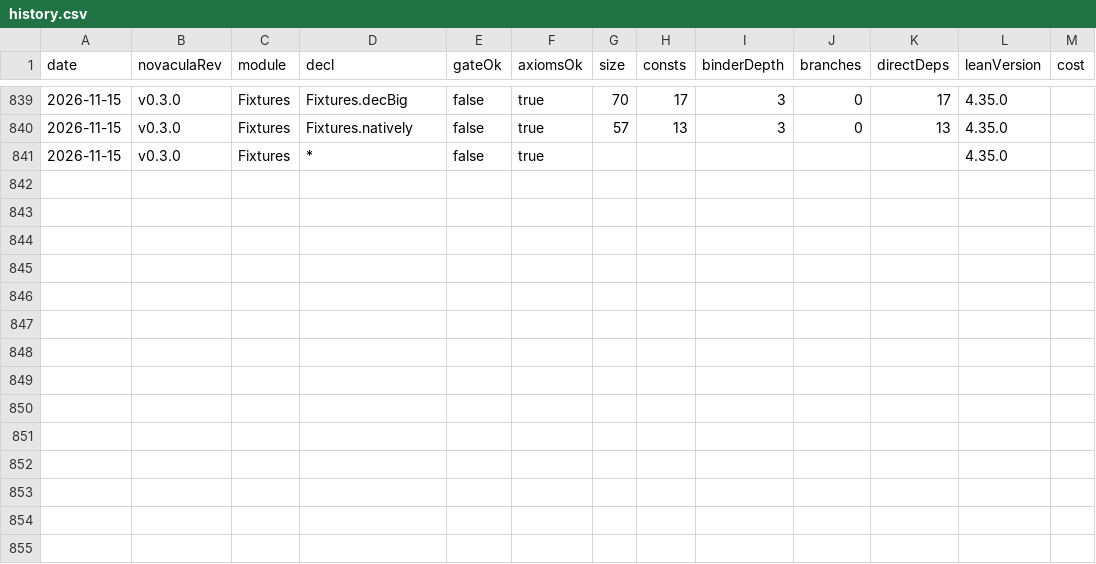
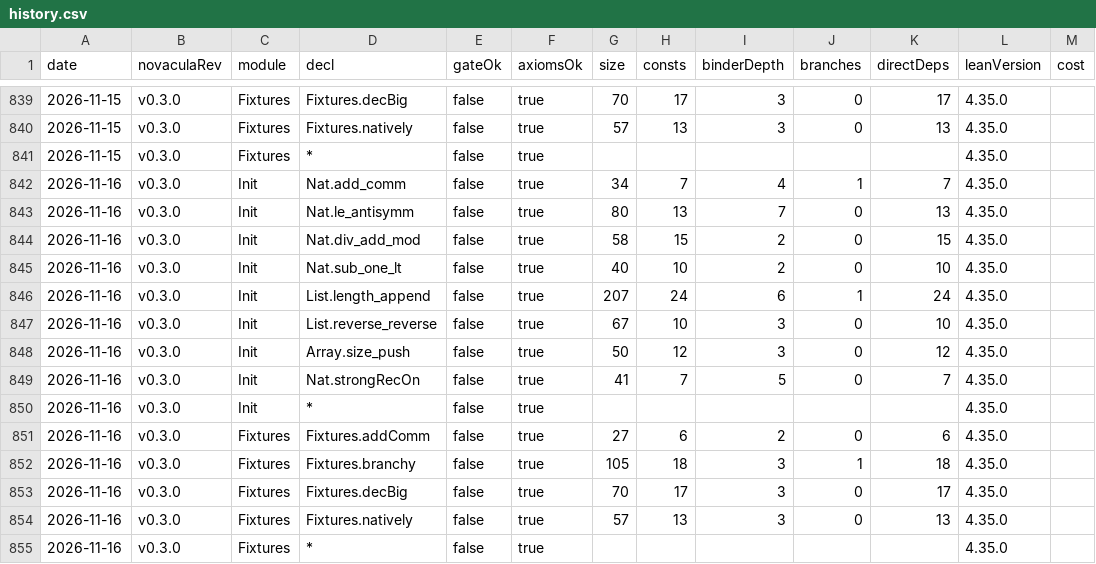
Before and after one commit to RianKoja/novacula-history, a CSV file: history.csv, drawn as a sheet; only a part is shown, gaps mark what is left out.

```diff
--- a/history.csv
+++ b/history.csv
@@ -841 +841,15 @@ date,novaculaRev,module,decl,gateOk,axiomsOk,size,consts,binderDepth,branches,di
 2026-11-15,v0.3.0,Fixtures,*,false,true,,,,,,4.35.0,
+2026-11-16,v0.3.0,Init,Nat.add_comm,false,true,34,7,4,1,7,4.35.0,
+2026-11-16,v0.3.0,Init,Nat.le_antisymm,false,true,80,13,7,0,13,4.35.0,
+2026-11-16,v0.3.0,Init,Nat.div_add_mod,false,true,58,15,2,0,15,4.35.0,
+2026-11-16,v0.3.0,Init,Nat.sub_one_lt,false,true,40,10,2,0,10,4.35.0,
+2026-11-16,v0.3.0,Init,List.length_append,false,true,207,24,6,1,24,4.35.0,
+2026-11-16,v0.3.0,Init,List.reverse_reverse,false,true,67,10,3,0,10,4.35.0,
+2026-11-16,v0.3.0,Init,Array.size_push,false,true,50,12,3,0,12,4.35.0,
+2026-11-16,v0.3.0,Init,Nat.strongRecOn,false,true,41,7,5,0,7,4.35.0,
+2026-11-16,v0.3.0,Init,*,false,true,,,,,,4.35.0,
+2026-11-16,v0.3.0,Fixtures,Fixtures.addComm,false,true,27,6,2,0,6,4.35.0,
+2026-11-16,v0.3.0,Fixtures,Fixtures.branchy,false,true,105,18,3,1,18,4.35.0,
+2026-11-16,v0.3.0,Fixtures,Fixtures.decBig,false,true,70,17,3,0,17,4.35.0,
+2026-11-16,v0.3.0,Fixtures,Fixtures.natively,false,true,57,13,3,0,13,4.35.0,
+2026-11-16,v0.3.0,Fixtures,*,false,true,,,,,,4.35.0,
```
Also changed, not shown: 1 other file.
